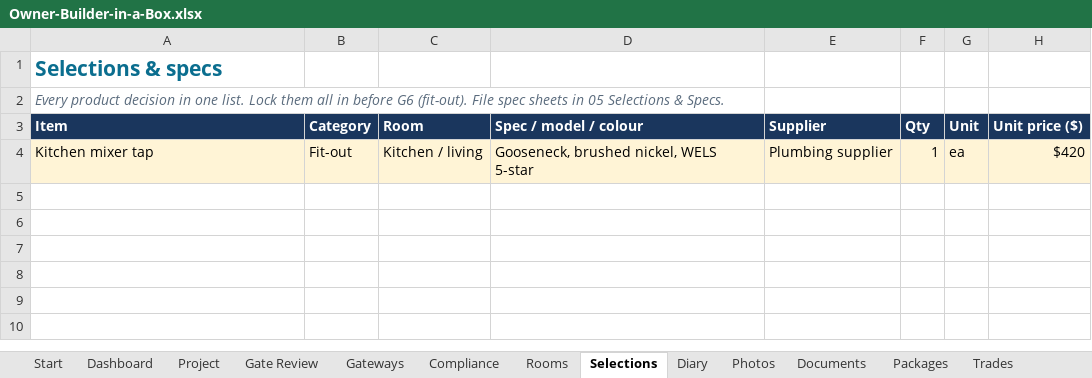
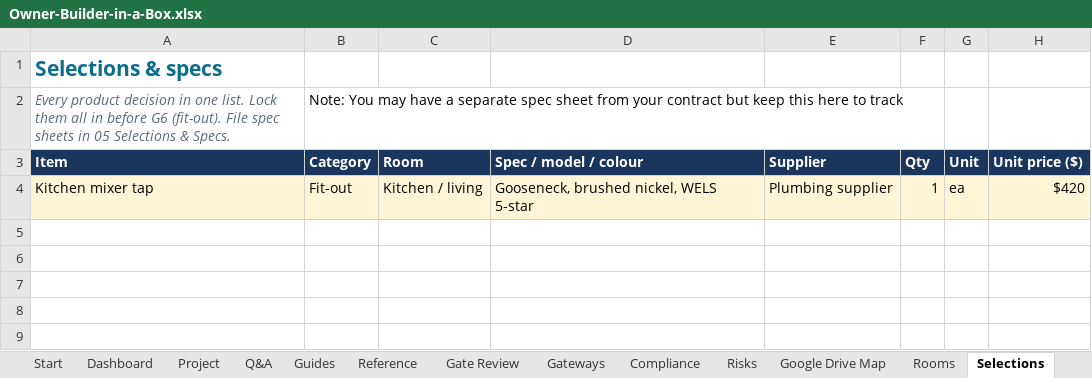
Before and after one commit to drummondnaomi007/TradiesBureau, an Excel workbook: _owner-builder-sheets/Owner-Builder-in-a-Box.xlsx, sheet Selections, drawn as a sheet; only a part is shown; the shorter side is filled out with more unchanged rows; values as stored, in another font and other column widths than the file's, no borders; conditional formats not drawn; the diff names each change by its address in the sheet, - before the commit and + after, or states it on an @@ line.

```diff
--- a/_owner-builder-sheets/Owner-Builder-in-a-Box.xlsx (sheet Selections)
+++ b/_owner-builder-sheets/Owner-Builder-in-a-Box.xlsx (sheet Selections)
+sheet tab: Google Drive Map
-B2: (empty)
+B2: Note: You may have a separate spec sheet from your contract but keep this here to track
```
Also changed, not shown: sheet Documents, sheet Tenders, sheet Trades, sheet Gateways, sheet Rooms, sheet Payments, 8 more sheets, other sheet tabs, hidden cells, 3 other files.
